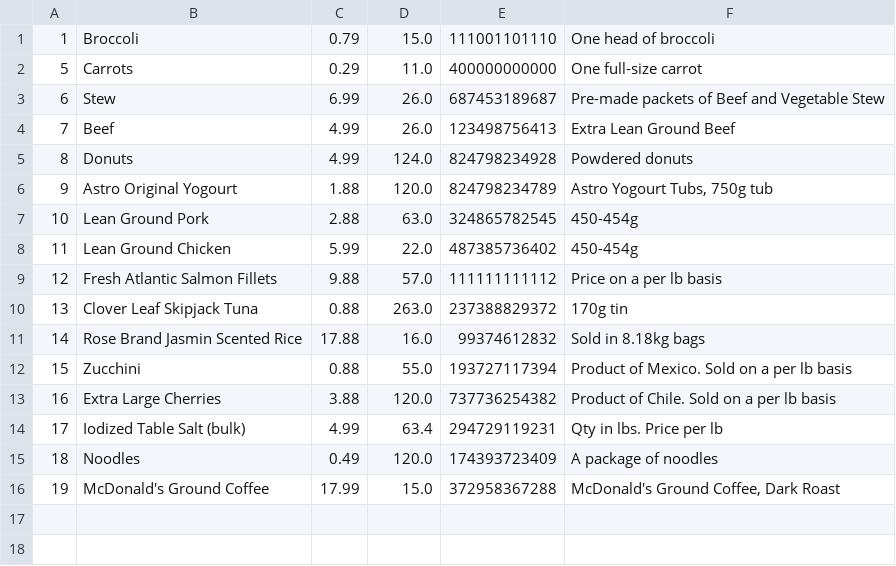
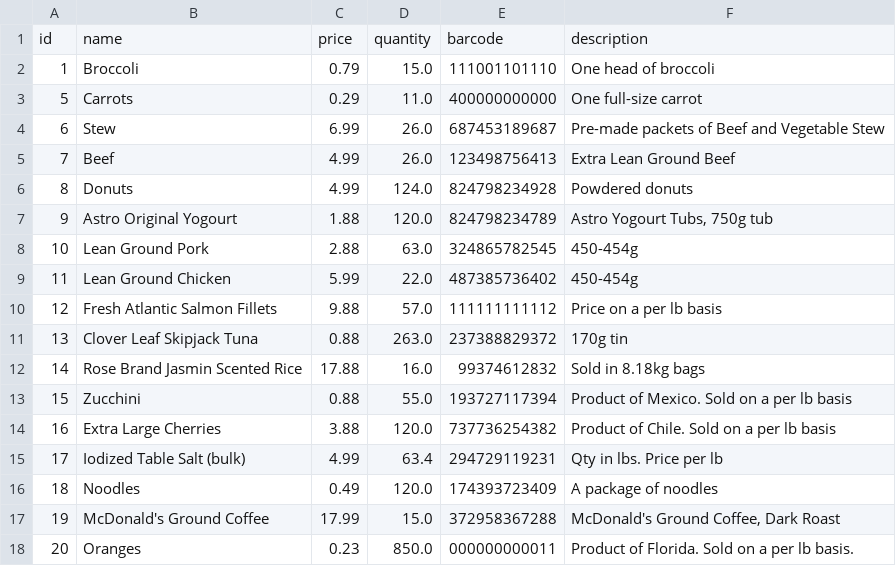
Before and after one commit to WFERRIE/InventoryManagementSystem, a CSV file: export.csv, drawn as a sheet.

```diff
--- a/export.csv
+++ b/export.csv
@@ -1 +1,2 @@
+id,name,price,quantity,barcode,description
 1,Broccoli,0.79,15.0,111001101110,One head of broccoli
@@ -16 +17,2 @@
 19,McDonald's Ground Coffee,17.99,15.0,372958367288,"McDonald's Ground Coffee, Dark Roast"
+20,Oranges,0.23,850.0,000000000011,Product of Florida. Sold on a per lb basis.
```
Also changed, not shown: 9 other files.
